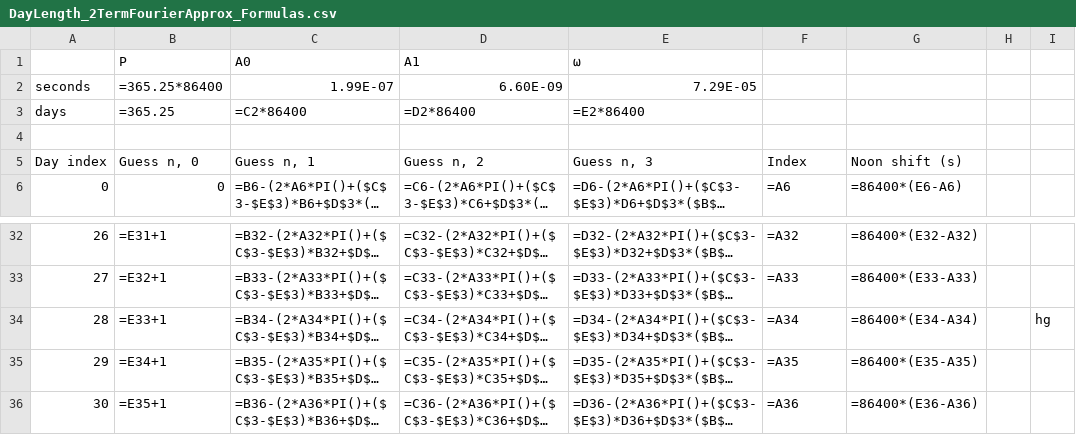
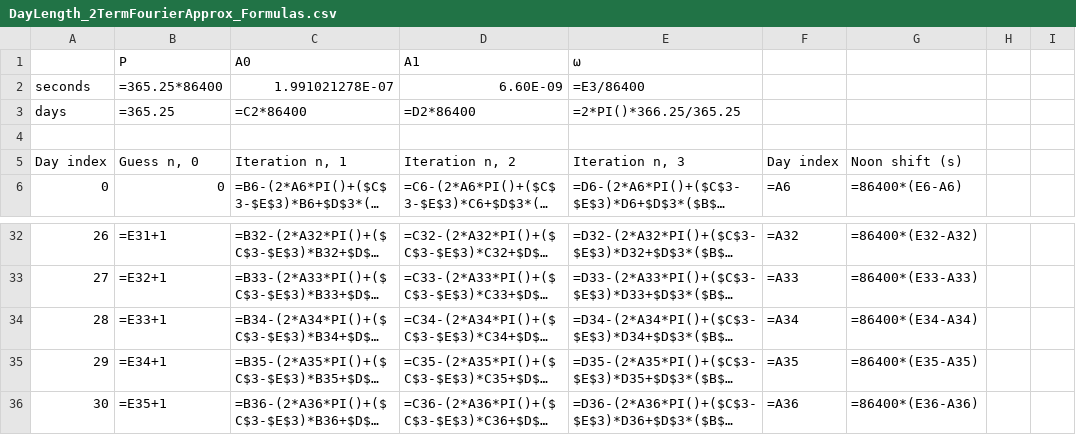
Before and after one commit to actionphysics/spreadsheets, a CSV file: DayLength_2TermFourierApprox_Formulas.csv, drawn as a sheet; only a part is shown, gaps mark what is left out; long unchanged cells end in …; the diff names each change by its address in the sheet, - before the commit and + after, or states it on an @@ line.

Commit message:
Update DayLength_2TermFourierApprox_Formulas.csv
Fix constant values truncated by CSV export.
Remove random text "hg"
Change "Guess" to "Iteration" for Newton-Raphson results columns.

```diff
--- a/DayLength_2TermFourierApprox_Formulas.csv
+++ b/DayLength_2TermFourierApprox_Formulas.csv
-C2: 1.99E-07
+C2: 1.991021278E-07
-E2: 7.29E-05
+E2: =E3/86400
-E3: =E2*86400
+E3: =2*PI()*366.25/365.25
-C5: Guess n, 1
+C5: Iteration n, 1
-D5: Guess n, 2
+D5: Iteration n, 2
-E5: Guess n, 3
+E5: Iteration n, 3
-F5: Index
+F5: Day index
-I34: hg
+I34: (empty)
```
